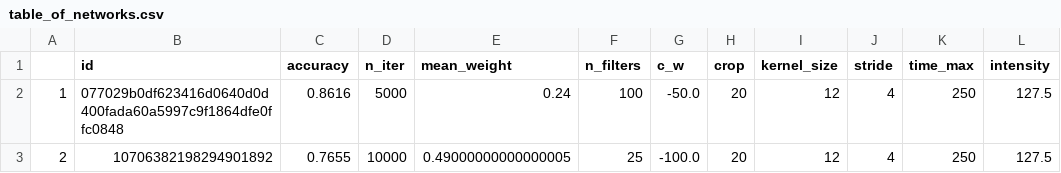
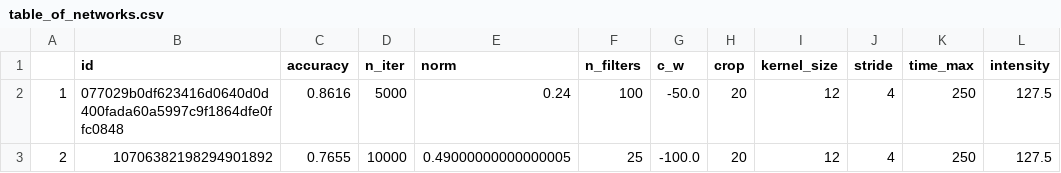
Before and after one commit to danielgafni/Bachelor, a CSV file: overview/table_of_networks.csv, drawn as a sheet; only a part is shown.

```diff
--- a/overview/table_of_networks.csv
+++ b/overview/table_of_networks.csv
@@ -1,2 +1,2 @@
-,id,accuracy,n_iter,mean_weight,n_filters,c_w,crop,kernel_size,stride,time_max,intensity
+,id,accuracy,n_iter,norm,n_filters,c_w,crop,kernel_size,stride,time_max,intensity
 1,077029b0df623416d0640d0d400fada60a5997c9f1864dfe0ffc0848,0.8616,5000,0.24,100,-50.0,20,12,4,250,127.5
```
Also changed, not shown: 13 other files.
